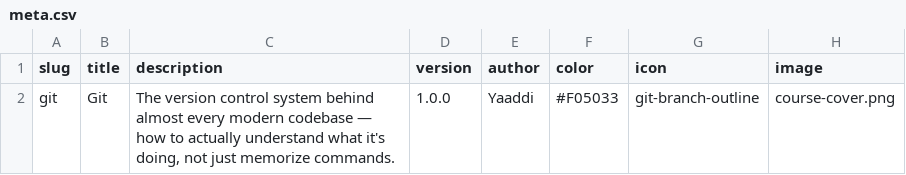
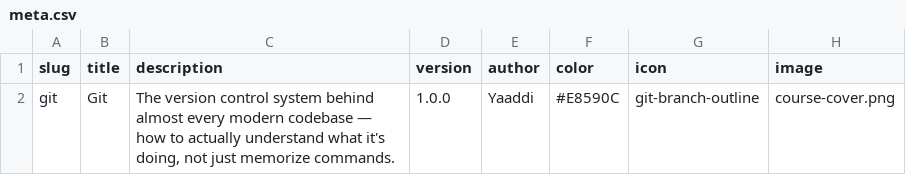
Before and after one commit to yaaddi-courses/git, a CSV file: source/meta.csv, drawn as a sheet.

```diff
--- a/source/meta.csv
+++ b/source/meta.csv
@@ -1,2 +1,2 @@
 slug,title,description,version,author,color,icon,image
-git,Git,"The version control system behind almost every modern codebase — how to actually understand what it's doing, not just memorize commands.",1.0.0,Yaaddi,#F05033,git-branch-outline,course-cover.png
+git,Git,"The version control system behind almost every modern codebase — how to actually understand what it's doing, not just memorize commands.",1.0.0,Yaaddi,#E8590C,git-branch-outline,course-cover.png
```
Also changed, not shown: source/cards.csv, 2 other files.
